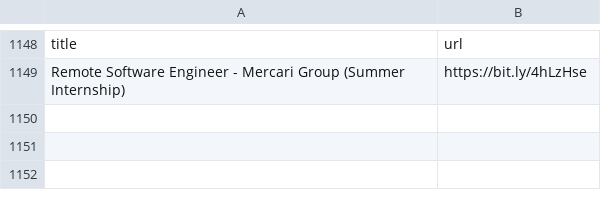
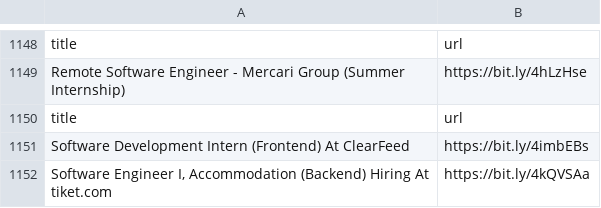
Before and after one commit to AbyvargheseMandapathel/job_updates_bot, a CSV file: output.csv, drawn as a sheet; only a part is shown, gaps mark what is left out; the diff names each change by its address in the sheet, - before the commit and + after, or states it on an @@ line.

Commit message:
Update output.csv - 2025-03-20 15:38:30

```diff
--- a/output.csv
+++ b/output.csv
+row 1150: title | url
+row 1151: Software Development Intern (Frontend) At ClearFeed | https://bit.ly/4imbEBs
+row 1152: Software Engineer I, Accommodation (Backend) Hiring At tiket.com | https://bit.ly/4kQVSAa
```
